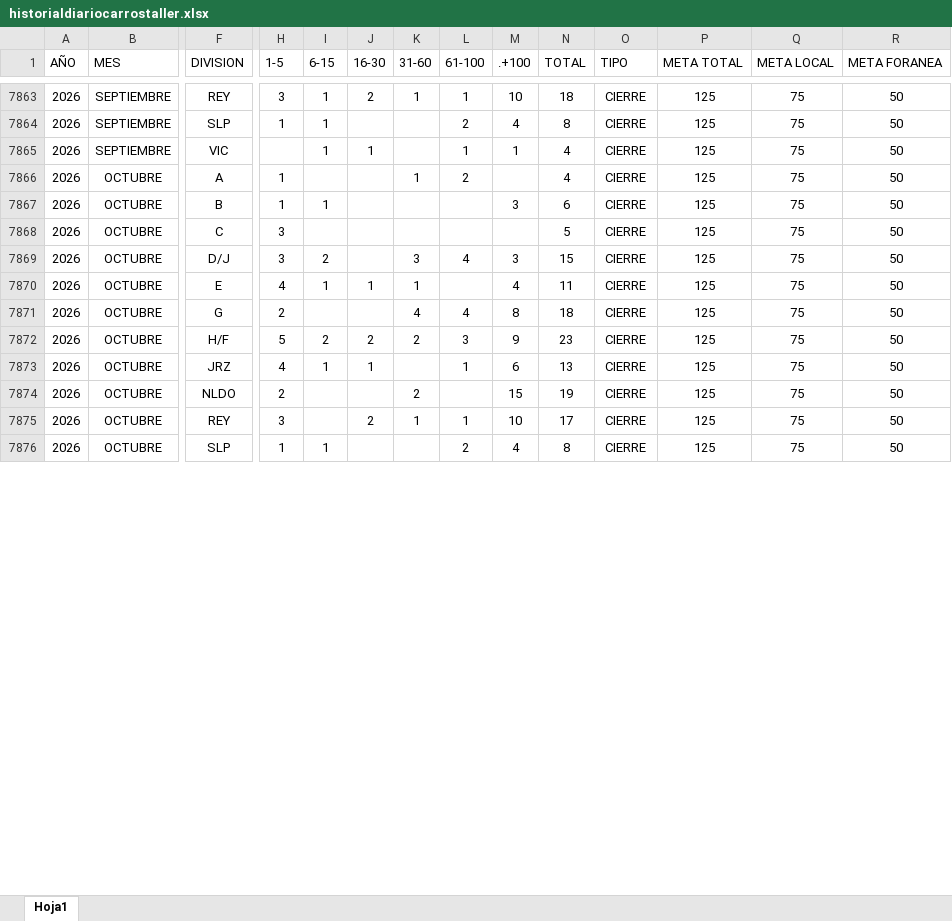
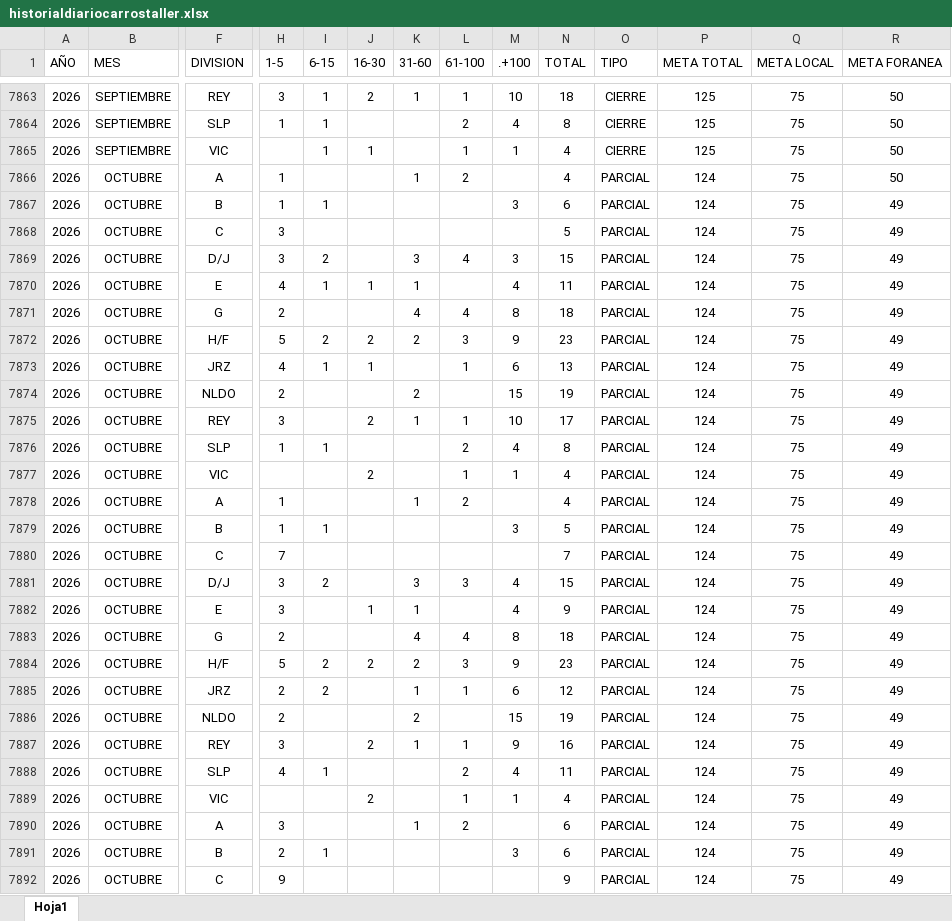
Before and after one commit to EDSALAS15/CARROSTALLERDIARIOYPROMEDIO, an Excel workbook: historialdiariocarrostaller.xlsx, sheet Hoja1, drawn as a sheet; only a part is shown, gaps mark what is left out; values as stored, in another font and other column widths than the file's, no borders; table styles not drawn; rows hold the shown columns only; the diff covers the shown part only; the diff names each change by its address in the sheet, - before the commit and + after, or states it on an @@ line.

Commit message:
Add files via upload

```diff
--- a/historialdiariocarrostaller.xlsx (sheet Hoja1)
+++ b/historialdiariocarrostaller.xlsx (sheet Hoja1)
-O7866:O7876 (TIPO): CIERRE
+O7866:O7876 (TIPO): PARCIAL
-P7866:P7876 (META TOTAL): 125
+P7866:P7876 (META TOTAL): 124
-R7867:R7876 (META FORANEA): 50
+R7867:R7876 (META FORANEA): 49
+row 7877: 2026 | OCTUBRE | VIC |  |  | 2 |  | 1 | 1 | 4 | PARCIAL | 124 | 75 | 49
+row 7878: 2026 | OCTUBRE | A | 1 |  |  | 1 | 2 |  | 4 | PARCIAL | 124 | 75 | 49
+row 7879: 2026 | OCTUBRE | B | 1 | 1 |  |  |  | 3 | 5 | PARCIAL | 124 | 75 | 49
+row 7880: 2026 | OCTUBRE | C | 7 |  |  |  |  |  | 7 | PARCIAL | 124 | 75 | 49
+row 7881: 2026 | OCTUBRE | D/J | 3 | 2 |  | 3 | 3 | 4 | 15 | PARCIAL | 124 | 75 | 49
+row 7882: 2026 | OCTUBRE | E | 3 |  | 1 | 1 |  | 4 | 9 | PARCIAL | 124 | 75 | 49
+row 7883: 2026 | OCTUBRE | G | 2 |  |  | 4 | 4 | 8 | 18 | PARCIAL | 124 | 75 | 49
+row 7884: 2026 | OCTUBRE | H/F | 5 | 2 | 2 | 2 | 3 | 9 | 23 | PARCIAL | 124 | 75 | 49
+row 7885: 2026 | OCTUBRE | JRZ | 2 | 2 |  | 1 | 1 | 6 | 12 | PARCIAL | 124 | 75 | 49
+row 7886: 2026 | OCTUBRE | NLDO | 2 |  |  | 2 |  | 15 | 19 | PARCIAL | 124 | 75 | 49
+row 7887: 2026 | OCTUBRE | REY | 3 |  | 2 | 1 | 1 | 9 | 16 | PARCIAL | 124 | 75 | 49
+row 7888: 2026 | OCTUBRE | SLP | 4 | 1 |  |  | 2 | 4 | 11 | PARCIAL | 124 | 75 | 49
+row 7889: 2026 | OCTUBRE | VIC |  |  | 2 |  | 1 | 1 | 4 | PARCIAL | 124 | 75 | 49
+row 7890: 2026 | OCTUBRE | A | 3 |  |  | 1 | 2 |  | 6 | PARCIAL | 124 | 75 | 49
+row 7891: 2026 | OCTUBRE | B | 2 | 1 |  |  |  | 3 | 6 | PARCIAL | 124 | 75 | 49
+row 7892: 2026 | OCTUBRE | C | 9 |  |  |  |  |  | 9 | PARCIAL | 124 | 75 | 49
```
Also changed, not shown: 20 added rows and 51 edited cells elsewhere in this sheet.
